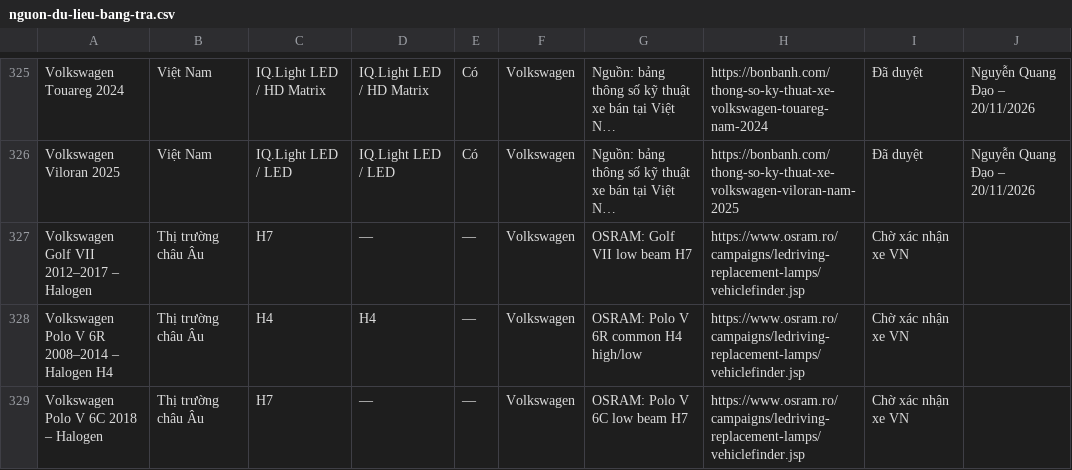
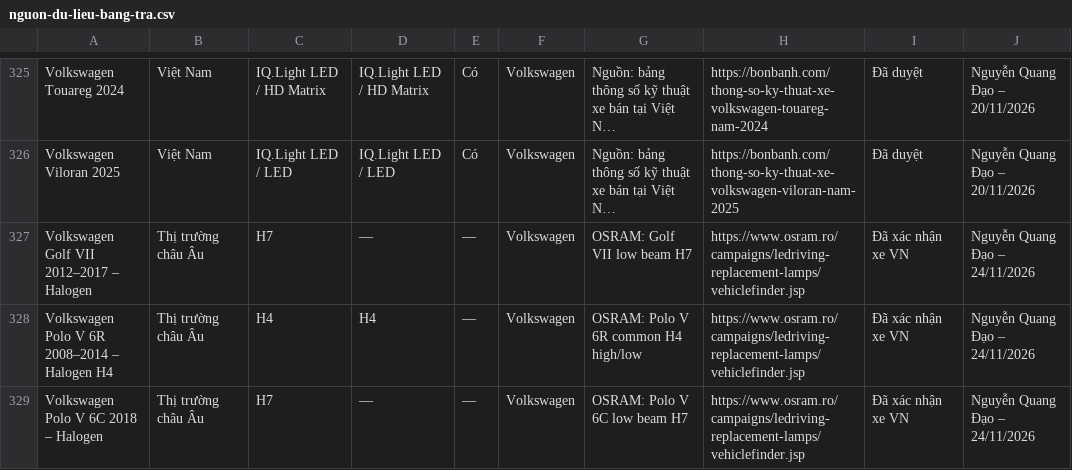
Before and after one commit to manhcuong365group/preview-365group, a CSV file: docs/bang-tra-chan-bong-den/nguon-du-lieu-bang-tra.csv, drawn as a sheet; only a part is shown, gaps mark what is left out; long unchanged cells end in …; the diff covers the shown part only; the diff names each change by its address in the sheet, - before the commit and + after, or states it on an @@ line.

```diff
--- a/docs/bang-tra-chan-bong-den/nguon-du-lieu-bang-tra.csv
+++ b/docs/bang-tra-chan-bong-den/nguon-du-lieu-bang-tra.csv
-I327:I329: Chờ xác nhận xe VN
+I327:I329: Đã xác nhận xe VN
-J327:J329: (empty)
+J327:J329: Nguyễn Quang Đạo – 24/11/2026
```
Also changed, not shown: 78 edited cells elsewhere in this file, 1 other file.
